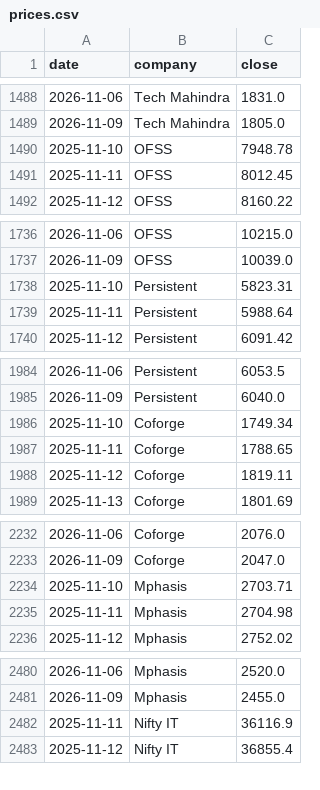
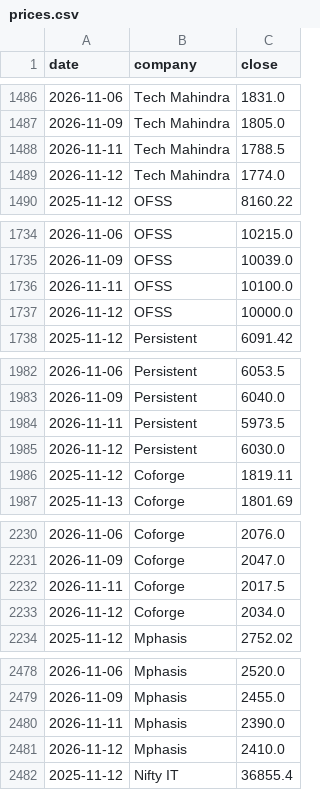
Before and after one commit to hrishi9635/India-it-agent, a CSV file: data/prices.csv, drawn as a sheet; only a part is shown, gaps mark what is left out; removed rows and columns are numbered as before the commit, all else as after; the diff covers the shown part only; the diff names each change by its address in the sheet, - before the commit and + after, or states it on an @@ line.

```diff
--- a/data/prices.csv
+++ b/data/prices.csv
-row 1490: 2025-11-10 | OFSS | 7948.78
-row 1491: 2025-11-11 | OFSS | 8012.45
+row 1488: 2026-11-11 | Tech Mahindra | 1788.5
+row 1489: 2026-11-12 | Tech Mahindra | 1774.0
-row 1738: 2025-11-10 | Persistent | 5823.31
-row 1739: 2025-11-11 | Persistent | 5988.64
+row 1736: 2026-11-11 | OFSS | 10100.0
+row 1737: 2026-11-12 | OFSS | 10000.0
-row 1986: 2025-11-10 | Coforge | 1749.34
-row 1987: 2025-11-11 | Coforge | 1788.65
+row 1984: 2026-11-11 | Persistent | 5973.5
+row 1985: 2026-11-12 | Persistent | 6030.0
-row 2234: 2025-11-10 | Mphasis | 2703.71
-row 2235: 2025-11-11 | Mphasis | 2704.98
+row 2232: 2026-11-11 | Coforge | 2017.5
+row 2233: 2026-11-12 | Coforge | 2034.0
-row 2482: 2025-11-11 | Nifty IT | 36116.9
+row 2480: 2026-11-11 | Mphasis | 2390.0
+row 2481: 2026-11-12 | Mphasis | 2410.0
```
Also changed, not shown: 12 added rows, 12 removed rows and 4 edited cells elsewhere in this file, data/market.csv, 6 other files.
